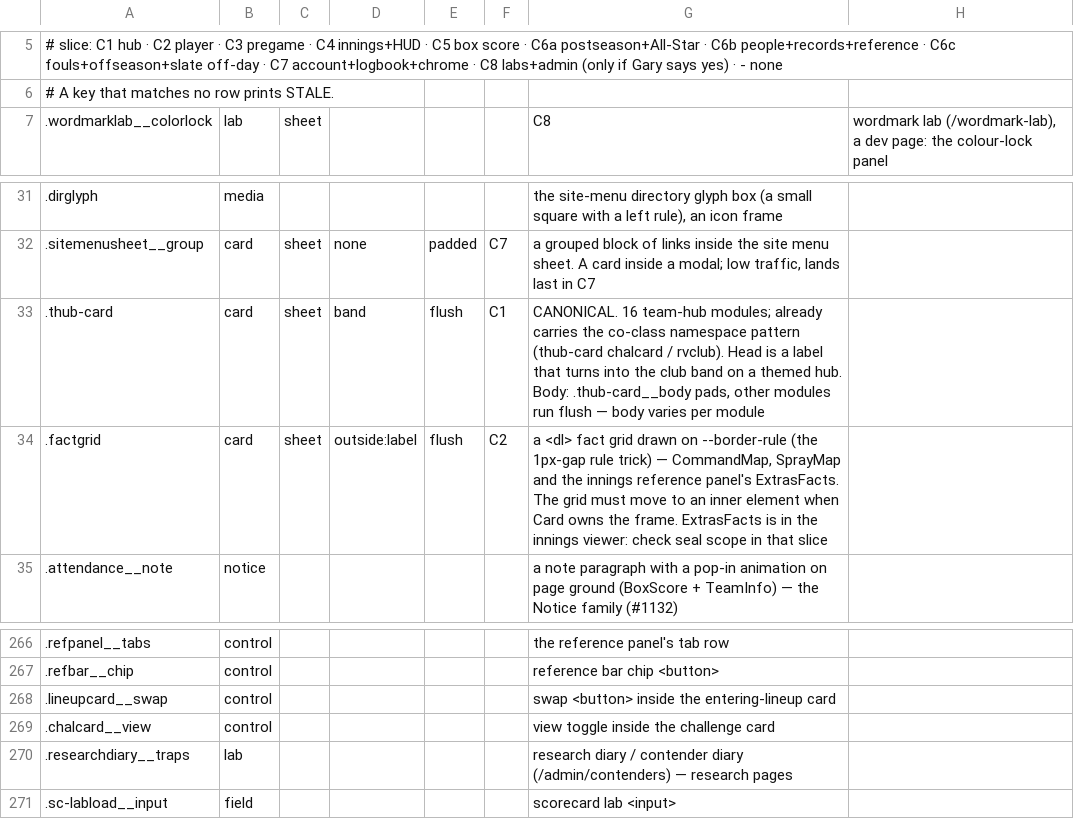
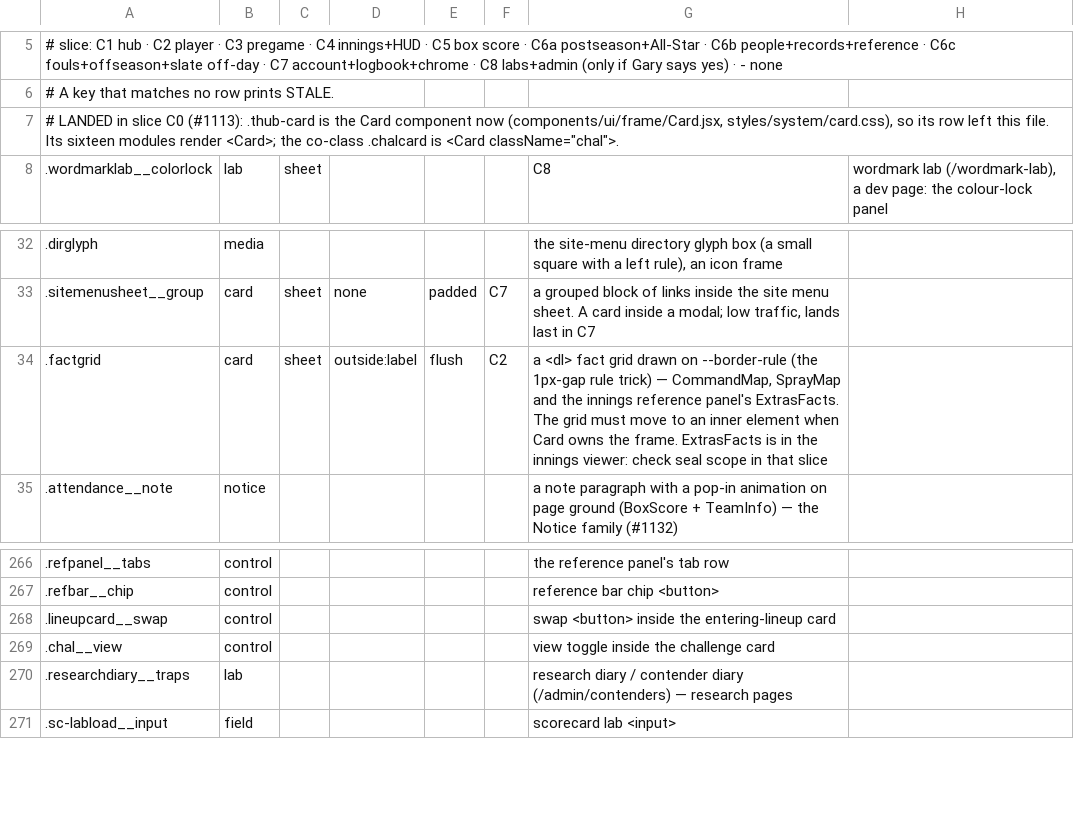
Before and after one commit to gzilavyss2025/bbsbh, a TSV file: .scratch/design-system/card-collapse/overrides.tsv, drawn as a sheet; only a part is shown, gaps mark what is left out.

```diff
--- a/.scratch/design-system/card-collapse/overrides.tsv
+++ b/.scratch/design-system/card-collapse/overrides.tsv
@@ -6,2 +6,3 @@
 # A key that matches no row prints STALE.
+# LANDED in slice C0 (#1113): .thub-card is the Card component now (components/ui/frame/Card.jsx, styles/system/card.css), so its row left this file. Its sixteen modules render <Card>; the co-class .chalcard is <Card className="chal">.
 .wordmarklab__colorlock	lab	sheet				C8	wordmark lab (/wordmark-lab), a dev page: the colour-lock panel
@@ -32,3 +33,2 @@
 .sitemenusheet__group	card	sheet	none	padded	C7	a grouped block of links inside the site menu sheet. A card inside a modal; low traffic, lands last in C7
-.thub-card	card	sheet	band	flush	C1	CANONICAL. 16 team-hub modules; already carries the co-class namespace pattern (thub-card chalcard / rvclub). Head is a label that turns into the club band on a themed hub. Body: .thub-card__body pads, other modules run flush — body varies per module
 .factgrid	card	sheet	outside:label	flush	C2	a <dl> fact grid drawn on --border-rule (the 1px-gap rule trick) — CommandMap, SprayMap and the innings reference panel's ExtrasFacts. The grid must move to an inner element when Card owns the frame. ExtrasFacts is in the innings viewer: check seal scope in that slice
@@ -268,3 +268,3 @@
 .lineupcard__swap	control					swap <button> inside the entering-lineup card
-.chalcard__view	control					"view" toggle inside the challenge card
+.chal__view	control					"view" toggle inside the challenge card
 .researchdiary__traps	lab					research diary / contender diary (/admin/contenders) — research pages
```
Also changed, not shown: 37 other files.
